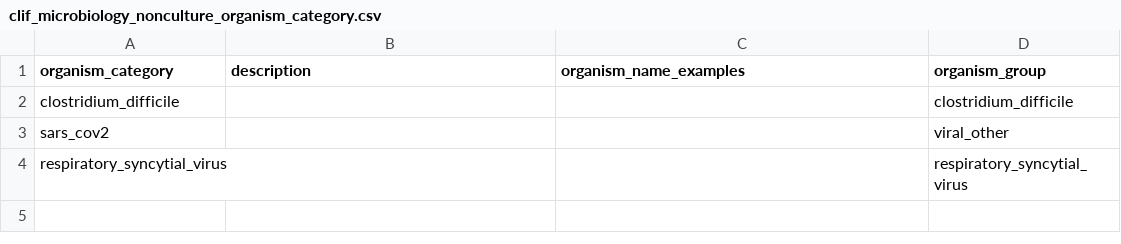
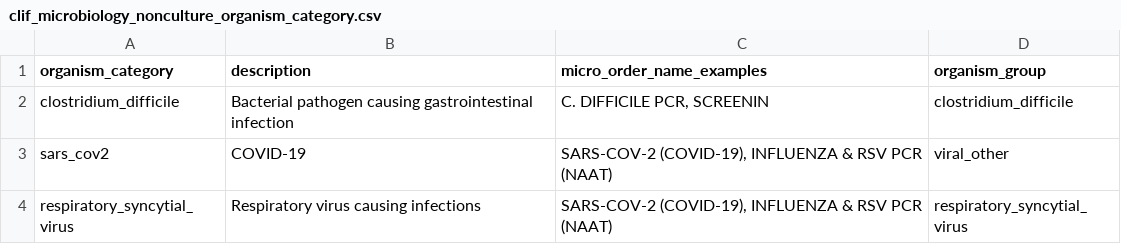
Before and after one commit to Common-Longitudinal-ICU-data-Format/CLIF, a CSV file: mCIDE/microbiology_nonculture/clif_microbiology_nonculture_organism_category.csv, drawn as a sheet.

Commit message:
doc: include descriptions and examples

```diff
--- a/mCIDE/microbiology_nonculture/clif_microbiology_nonculture_organism_category.csv
+++ b/mCIDE/microbiology_nonculture/clif_microbiology_nonculture_organism_category.csv
@@ -1,4 +1,4 @@
-organism_category,description,organism_name_examples,organism_group
-clostridium_difficile,,,clostridium_difficile
-sars_cov2,,,viral_other
-respiratory_syncytial_virus,,,respiratory_syncytial_virus
+organism_category,description,micro_order_name_examples,organism_group
+clostridium_difficile,"Bacterial pathogen causing gastrointestinal infection","C. DIFFICILE PCR, SCREENIN",clostridium_difficile
+sars_cov2,"COVID-19","SARS-COV-2 (COVID-19), INFLUENZA & RSV PCR (NAAT)",viral_other
+respiratory_syncytial_virus,"Respiratory virus causing infections","SARS-COV-2 (COVID-19), INFLUENZA & RSV PCR (NAAT)",respiratory_syncytial_virus
```
